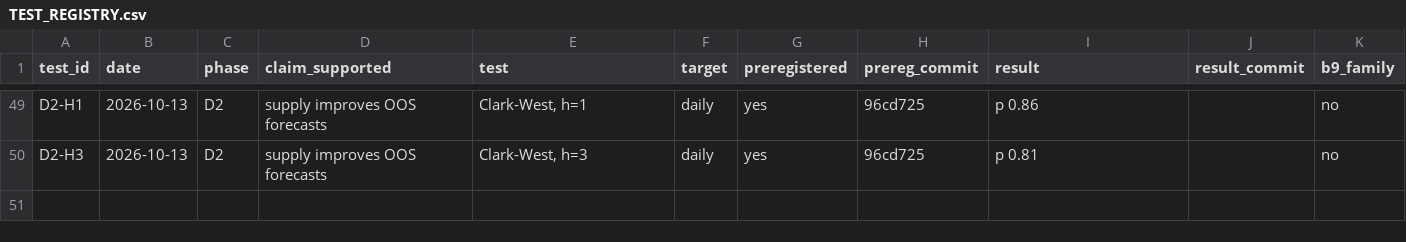
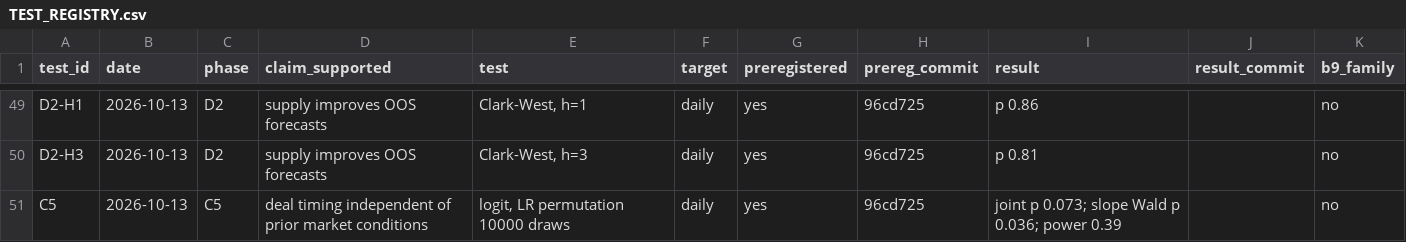
Before and after one commit to aaravraina3/ai-duration-supply, a CSV file: research/TEST_REGISTRY.csv, drawn as a sheet; only a part is shown, gaps mark what is left out.

Commit message:
Phase E paper rewrite (flow vs stock), C5, README, resume claims, tests, high-severity debt fixes

```diff
--- a/research/TEST_REGISTRY.csv
+++ b/research/TEST_REGISTRY.csv
@@ -50 +50,2 @@ D2-H1,2026-10-13,D2,supply improves OOS forecasts,"Clark-West, h=1",daily,yes,96
 D2-H3,2026-10-13,D2,supply improves OOS forecasts,"Clark-West, h=3",daily,yes,96cd725,p 0.81,,no
+C5,2026-10-13,C5,deal timing independent of prior market conditions,"logit, LR permutation 10000 draws",daily,yes,96cd725,joint p 0.073; slope Wald p 0.036; power 0.39,,no
```
Also changed, not shown: 17 other files.
